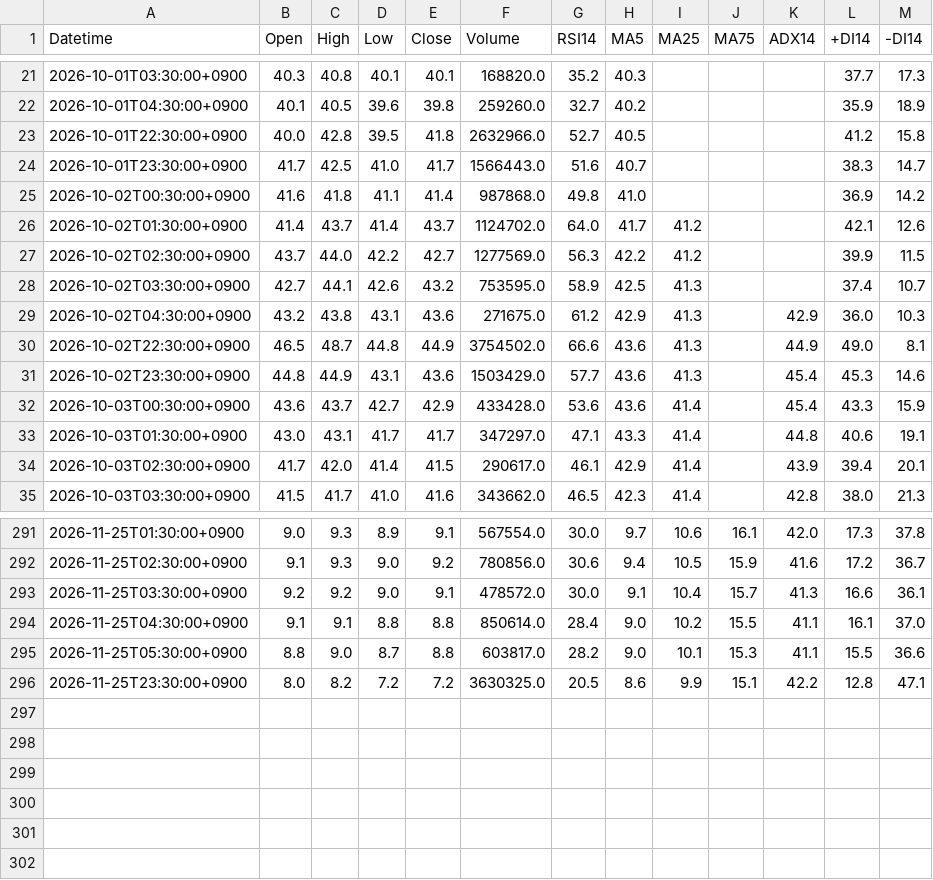
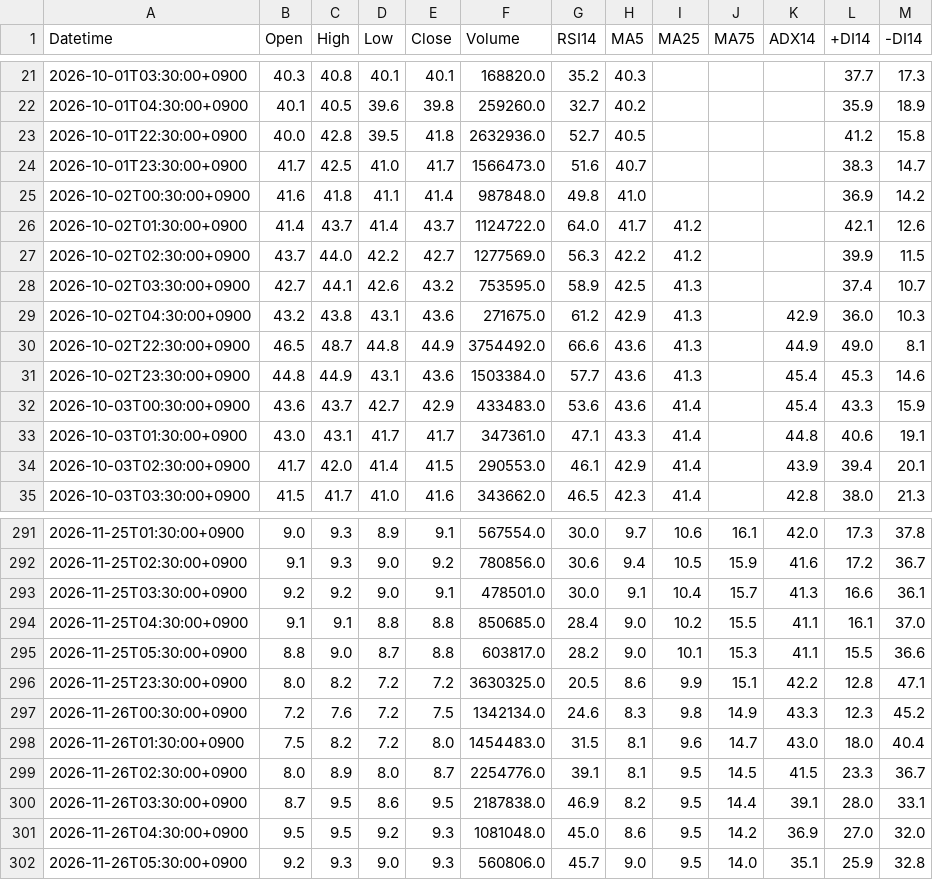
Before and after one commit to yamaccu/marketdata, a CSV file: data/MSTU_1h.csv, drawn as a sheet; only a part is shown, gaps mark what is left out; the diff covers the shown part only.

```diff
--- a/data/MSTU_1h.csv
+++ b/data/MSTU_1h.csv
@@ -22,6 +22,6 @@ Datetime,Open,High,Low,Close,Volume,RSI14,MA5,MA25,MA75,ADX14,+DI14,-DI14
 2026-10-01T04:30:00+0900,40.1,40.5,39.6,39.8,259260.0,32.7,40.2,,,,35.9,18.9
-2026-10-01T22:30:00+0900,40.0,42.8,39.5,41.8,2632966.0,52.7,40.5,,,,41.2,15.8
-2026-10-01T23:30:00+0900,41.7,42.5,41.0,41.7,1566443.0,51.6,40.7,,,,38.3,14.7
-2026-10-02T00:30:00+0900,41.6,41.8,41.1,41.4,987868.0,49.8,41.0,,,,36.9,14.2
-2026-10-02T01:30:00+0900,41.4,43.7,41.4,43.7,1124702.0,64.0,41.7,41.2,,,42.1,12.6
+2026-10-01T22:30:00+0900,40.0,42.8,39.5,41.8,2632936.0,52.7,40.5,,,,41.2,15.8
+2026-10-01T23:30:00+0900,41.7,42.5,41.0,41.7,1566473.0,51.6,40.7,,,,38.3,14.7
+2026-10-02T00:30:00+0900,41.6,41.8,41.1,41.4,987848.0,49.8,41.0,,,,36.9,14.2
+2026-10-02T01:30:00+0900,41.4,43.7,41.4,43.7,1124722.0,64.0,41.7,41.2,,,42.1,12.6
 2026-10-02T02:30:00+0900,43.7,44.0,42.2,42.7,1277569.0,56.3,42.2,41.2,,,39.9,11.5
@@ -29,7 +29,7 @@ Datetime,Open,High,Low,Close,Volume,RSI14,MA5,MA25,MA75,ADX14,+DI14,-DI14
 2026-10-02T04:30:00+0900,43.2,43.8,43.1,43.6,271675.0,61.2,42.9,41.3,,42.9,36.0,10.3
-2026-10-02T22:30:00+0900,46.5,48.7,44.8,44.9,3754502.0,66.6,43.6,41.3,,44.9,49.0,8.1
-2026-10-02T23:30:00+0900,44.8,44.9,43.1,43.6,1503429.0,57.7,43.6,41.3,,45.4,45.3,14.6
-2026-10-03T00:30:00+0900,43.6,43.7,42.7,42.9,433428.0,53.6,43.6,41.4,,45.4,43.3,15.9
-2026-10-03T01:30:00+0900,43.0,43.1,41.7,41.7,347297.0,47.1,43.3,41.4,,44.8,40.6,19.1
-2026-10-03T02:30:00+0900,41.7,42.0,41.4,41.5,290617.0,46.1,42.9,41.4,,43.9,39.4,20.1
+2026-10-02T22:30:00+0900,46.5,48.7,44.8,44.9,3754492.0,66.6,43.6,41.3,,44.9,49.0,8.1
+2026-10-02T23:30:00+0900,44.8,44.9,43.1,43.6,1503384.0,57.7,43.6,41.3,,45.4,45.3,14.6
+2026-10-03T00:30:00+0900,43.6,43.7,42.7,42.9,433483.0,53.6,43.6,41.4,,45.4,43.3,15.9
+2026-10-03T01:30:00+0900,43.0,43.1,41.7,41.7,347361.0,47.1,43.3,41.4,,44.8,40.6,19.1
+2026-10-03T02:30:00+0900,41.7,42.0,41.4,41.5,290553.0,46.1,42.9,41.4,,43.9,39.4,20.1
 2026-10-03T03:30:00+0900,41.5,41.7,41.0,41.6,343662.0,46.5,42.3,41.4,,42.8,38.0,21.3
@@ -292,5 +292,11 @@ Datetime,Open,High,Low,Close,Volume,RSI14,MA5,MA25,MA75,ADX14,+DI14,-DI14
 2026-11-25T02:30:00+0900,9.1,9.3,9.0,9.2,780856.0,30.6,9.4,10.5,15.9,41.6,17.2,36.7
-2026-11-25T03:30:00+0900,9.2,9.2,9.0,9.1,478572.0,30.0,9.1,10.4,15.7,41.3,16.6,36.1
-2026-11-25T04:30:00+0900,9.1,9.1,8.8,8.8,850614.0,28.4,9.0,10.2,15.5,41.1,16.1,37.0
+2026-11-25T03:30:00+0900,9.2,9.2,9.0,9.1,478501.0,30.0,9.1,10.4,15.7,41.3,16.6,36.1
+2026-11-25T04:30:00+0900,9.1,9.1,8.8,8.8,850685.0,28.4,9.0,10.2,15.5,41.1,16.1,37.0
 2026-11-25T05:30:00+0900,8.8,9.0,8.7,8.8,603817.0,28.2,9.0,10.1,15.3,41.1,15.5,36.6
 2026-11-25T23:30:00+0900,8.0,8.2,7.2,7.2,3630325.0,20.5,8.6,9.9,15.1,42.2,12.8,47.1
+2026-11-26T00:30:00+0900,7.2,7.6,7.2,7.5,1342134.0,24.6,8.3,9.8,14.9,43.3,12.3,45.2
+2026-11-26T01:30:00+0900,7.5,8.2,7.2,8.0,1454483.0,31.5,8.1,9.6,14.7,43.0,18.0,40.4
+2026-11-26T02:30:00+0900,8.0,8.9,8.0,8.7,2254776.0,39.1,8.1,9.5,14.5,41.5,23.3,36.7
+2026-11-26T03:30:00+0900,8.7,9.5,8.6,9.5,2187838.0,46.9,8.2,9.5,14.4,39.1,28.0,33.1
+2026-11-26T04:30:00+0900,9.5,9.5,9.2,9.3,1081048.0,45.0,8.6,9.5,14.2,36.9,27.0,32.0
+2026-11-26T05:30:00+0900,9.2,9.3,9.0,9.3,560806.0,45.7,9.0,9.5,14.0,35.1,25.9,32.8
```
Also changed, not shown: 64 edited cells elsewhere in this file, data/MSTR_1h.csv, data/MSTZ_1h.csv, 31 other files.
